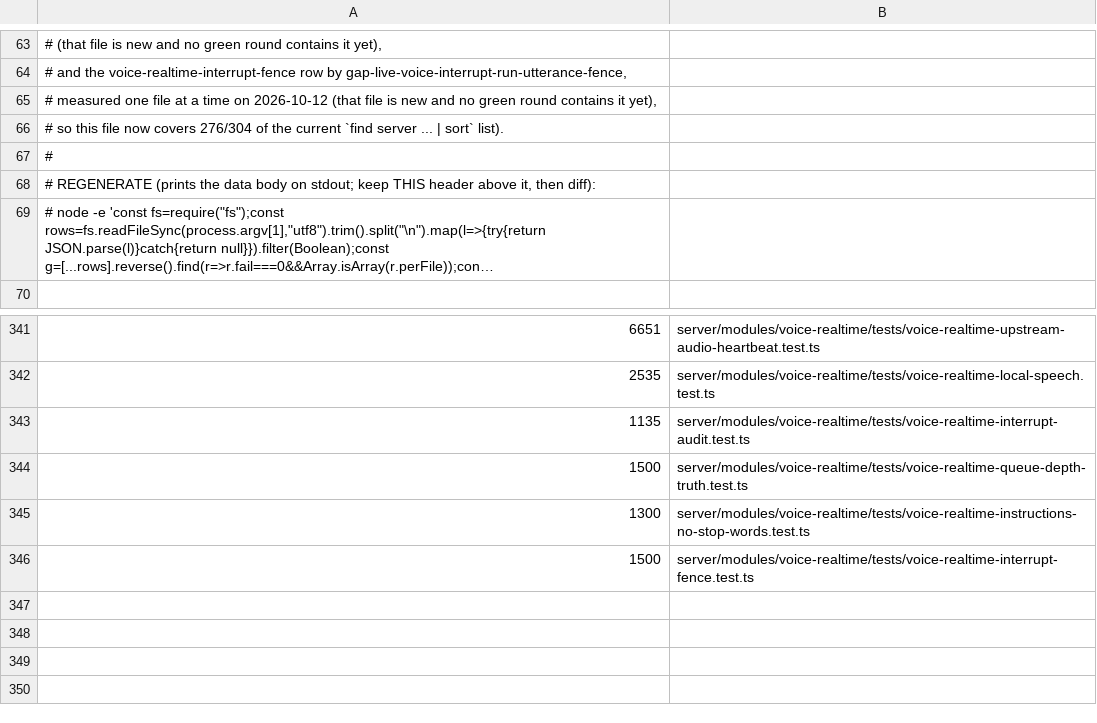
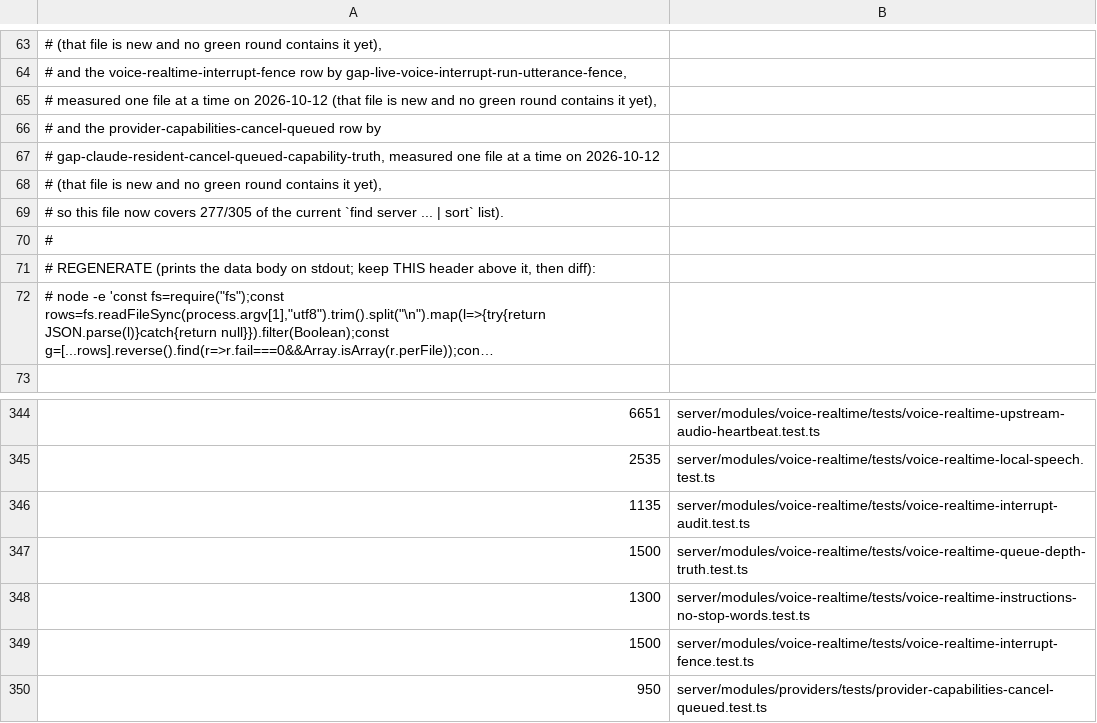
Before and after one commit to Chuwhyangle/claudecodeui, a TSV file: scripts/suite-duration-baseline.tsv, drawn as a sheet; only a part is shown, gaps mark what is left out; long unchanged cells end in ….

Commit message:
fix(providers): state cancelQueuedInput true, measured by E9 and E10/U4
The capability matrix declared `cancelQueuedInput: false` with the note "not
covered by E1-E8" long after the verb had been measured: E9 (2026-09-26)
withdrew the most recently queued entry and the CLI answered `cancelled` for
it, and E10/U4 (docs/proposals/claude-resident-sessions-experiments.md, E10)
withdrew a queued entry that was NOT the newest one and got the same answer.
The driver carries the verb (claude-host-driver.provider.ts's
`cancelQueuedInput()` writes `cancel_async_message` and reads `state=cancelled`
as its verdict), and `chat-control.service.ts`'s `cancelQueued`, the MCP
`session_cancel_queued` tool (AC-271) and the chat UI's pending-row button all
reach it. Nothing in the runtime reads the slot, so this changes no behaviour:
the value was only fooling prose that reasoned off it.

Corrected the comments that cited the old value (SPEC D-11):
- provider-capabilities.service.ts: the bit itself, plus the two comment blocks
  that counted it among the un-measured entries.
- voice-realtime-ws-proxy.service.ts: the byte-budget guard's rationale. The
  admission axis is unchanged (still bytes, still before `session_send`); what
  changes is the reason it cannot be a withdrawal — the model's tool surface is
  deliberately not given one (D-2) and a relayed sentence names no id, so the
  only thing that could be taken back is a row somebody is looking at.
- shared/types.ts: the two `ResidentFeatures` doc lines that named it as an
  example of "nothing verified".

New criterion server/modules/providers/tests/provider-capabilities-cancel-queued.test.ts
pins the value and the corrected prose, with a false form for each: AC1 copies
the shipping module with the one token flipped and requires the same reading to
answer `false` (reverting the value reds it), AC2 scans the proxy module and
requires both the stale reasoning gone and the explanation still present.

Synced the existing pins: lifecycle-mode.test.ts's resident-feature assertion,
quay-test-script.test.ts's two dispatch-count literals (301->302, 303->304 for
the new server test file), and a suite-duration-baseline.tsv row (950ms,
measured one file at a time on 2026-10-12).

```diff
--- a/scripts/suite-duration-baseline.tsv
+++ b/scripts/suite-duration-baseline.tsv
@@ -65,3 +65,6 @@
 #   measured one file at a time on 2026-10-12 (that file is new and no green round contains it yet),
-# so this file now covers 276/304 of the current `find server ... | sort` list).
+#   and the provider-capabilities-cancel-queued row by
+#   gap-claude-resident-cancel-queued-capability-truth, measured one file at a time on 2026-10-12
+#   (that file is new and no green round contains it yet),
+# so this file now covers 277/305 of the current `find server ... | sort` list).
 #
@@ -346 +349,2 @@
 1500	server/modules/voice-realtime/tests/voice-realtime-interrupt-fence.test.ts
+950	server/modules/providers/tests/provider-capabilities-cancel-queued.test.ts
```
Also changed, not shown: 6 other files.
